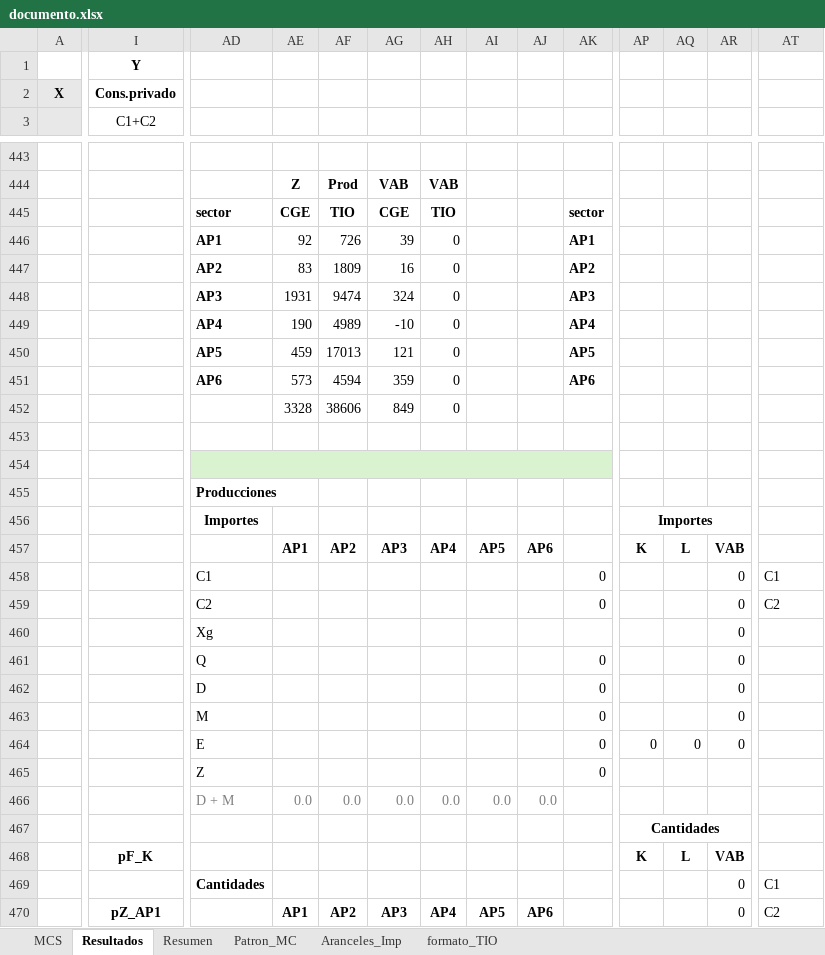
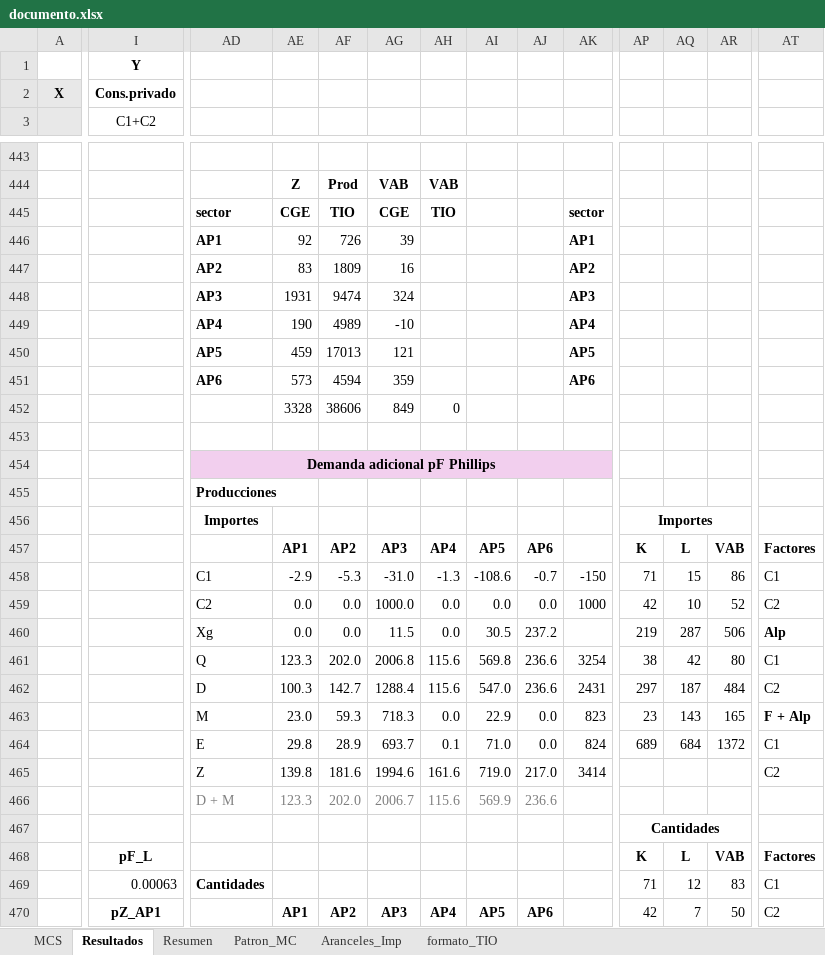
Before and after one commit to labotecta/MEGA, an Excel workbook: Excel/documento.xlsx, sheet Resultados, drawn as a sheet; only a part is shown, gaps mark what is left out; values as stored, in another font and other column widths than the file's, no borders; charts and pictures not drawn; removed rows and columns are numbered as before the commit, all else as after; rows hold the shown columns only; the diff covers the shown part only; the diff names each change by its address in the sheet, - before the commit and + after, or states it on an @@ line.

Commit message:
Add files via upload

```diff
--- a/Excel/documento.xlsx (sheet Resultados)
+++ b/Excel/documento.xlsx (sheet Resultados)
-AH446:AH451: 0
+AH446:AH451: (empty)
-AD454: (empty)
+AD454: Demanda adicional pF Phillips
-AD454:AK454 fill: #D9F2D0
+AD454:AK454 fill: #F2CFEE
-AT457: (empty)
+AT457: Factores
-row 458:  |  | C1 |  |  |  |  |  |  | 0 |  |  | 0 | C1
-row 459:  |  | C2 |  |  |  |  |  |  | 0 |  |  | 0 | C2
-row 460:  |  | Xg |  |  |  |  |  |  |  |  |  | 0
-row 461:  |  | Q |  |  |  |  |  |  | 0 |  |  | 0
-row 462:  |  | D |  |  |  |  |  |  | 0 |  |  | 0
-row 463:  |  | M |  |  |  |  |  |  | 0 |  |  | 0
-row 464:  |  | E |  |  |  |  |  |  | 0 | 0 | 0 | 0
-row 465:  |  | Z |  |  |  |  |  |  | 0
-row 466:  |  | D + M | 0.0 | 0.0 | 0.0 | 0.0 | 0.0 | 0.0
+row 458:  |  | C1 | -2.9 | -5.3 | -31.0 | -1.3 | -108.6 | -0.7 | -150 | 71 | 15 | 86 | C1
+row 459:  |  | C2 | 0.0 | 0.0 | 1000.0 | 0.0 | 0.0 | 0.0 | 1000 | 42 | 10 | 52 | C2
+row 460:  |  | Xg | 0.0 | 0.0 | 11.5 | 0.0 | 30.5 | 237.2 |  | 219 | 287 | 506 | Alp
+row 461:  |  | Q | 123.3 | 202.0 | 2006.8 | 115.6 | 569.8 | 236.6 | 3254 | 38 | 42 | 80 | C1
+row 462:  |  | D | 100.3 | 142.7 | 1288.4 | 115.6 | 547.0 | 236.6 | 2431 | 297 | 187 | 484 | C2
+row 463:  |  | M | 23.0 | 59.3 | 718.3 | 0.0 | 22.9 | 0.0 | 823 | 23 | 143 | 165 | F + Alp
+row 464:  |  | E | 29.8 | 28.9 | 693.7 | 0.1 | 71.0 | 0.0 | 824 | 689 | 684 | 1372 | C1
+row 465:  |  | Z | 139.8 | 181.6 | 1994.6 | 161.6 | 719.0 | 217.0 | 3414 |  |  |  | C2
+row 466:  |  | D + M | 123.3 | 202.0 | 2006.7 | 115.6 | 569.9 | 236.6
-I468 (C1+C2): pF_K
+I468 (C1+C2): pF_L
-AT468: (empty)
+AT468: Factores
-row 469:  |  | Cantidades |  |  |  |  |  |  |  |  |  | 0 | C1
+row 469:  | 0.00063 | Cantidades |  |  |  |  |  |  |  | 71 | 12 | 83 | C1
-AP470: (empty)
+AP470: 42
-AQ470: (empty)
+AQ470: 7
-AR470: 0
+AR470: 50
```
Also changed, not shown: 27 added rows, 27 removed rows and 50 edited cells elsewhere in this sheet, sheet Resumen, formulas that keep their value.
